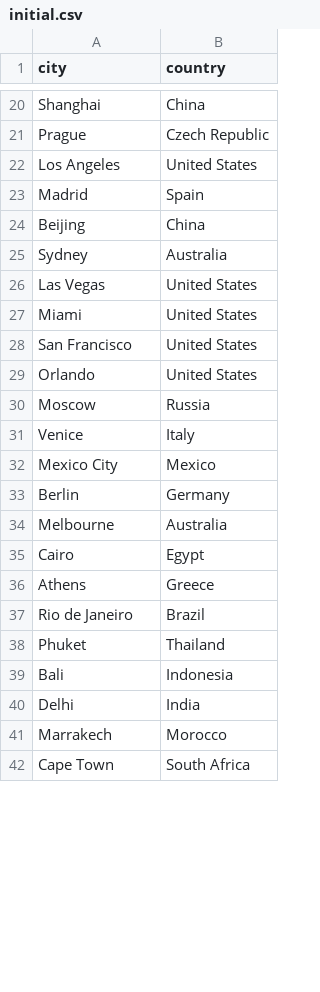
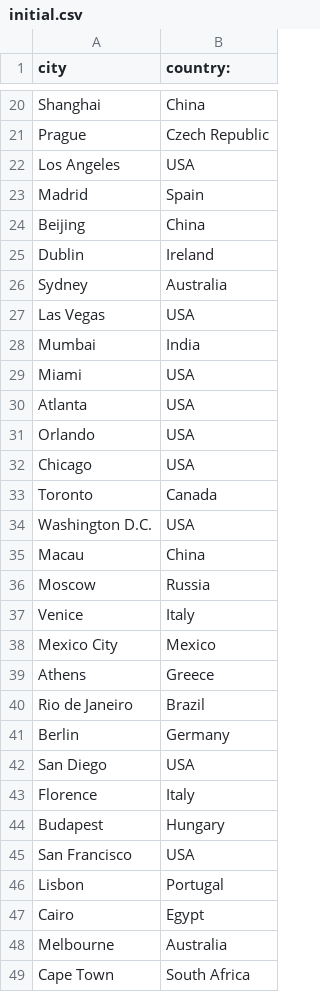
Before and after one commit to TheOdysseyApp/odyssey-destinationsDB, a CSV file: data/initial.csv, drawn as a sheet; only a part is shown, gaps mark what is left out; the diff covers the shown part only.

```diff
--- a/data/initial.csv
+++ b/data/initial.csv
@@ -1 +1 @@
-city,country
+city,country:
@@ -21,10 +21,16 @@ Shanghai,China
 Prague,Czech Republic
-Los Angeles,United States
+Los Angeles,USA
 Madrid,Spain
 Beijing,China
+Dublin,Ireland
 Sydney,Australia
-Las Vegas,United States
-Miami,United States
-San Francisco,United States
-Orlando,United States
+Las Vegas,USA
+Mumbai,India
+Miami,USA
+Atlanta,USA
+Orlando,USA
+Chicago,USA
+Toronto,Canada
+Washington D.C.,USA
+Macau,China
 Moscow,Russia
@@ -32,11 +38,12 @@ Venice,Italy
 Mexico City,Mexico
-Berlin,Germany
-Melbourne,Australia
-Cairo,Egypt
 Athens,Greece
 Rio de Janeiro,Brazil
-Phuket,Thailand
-Bali,Indonesia
-Delhi,India
-Marrakech,Morocco
+Berlin,Germany
+San Diego,USA
+Florence,Italy
+Budapest,Hungary
+San Francisco,USA
+Lisbon,Portugal
+Cairo,Egypt
+Melbourne,Australia
 Cape Town,South Africa
```
Also changed, not shown: 39 added rows, 15 removed rows, 6 moved rows and 1 edited cell elsewhere in this file.
